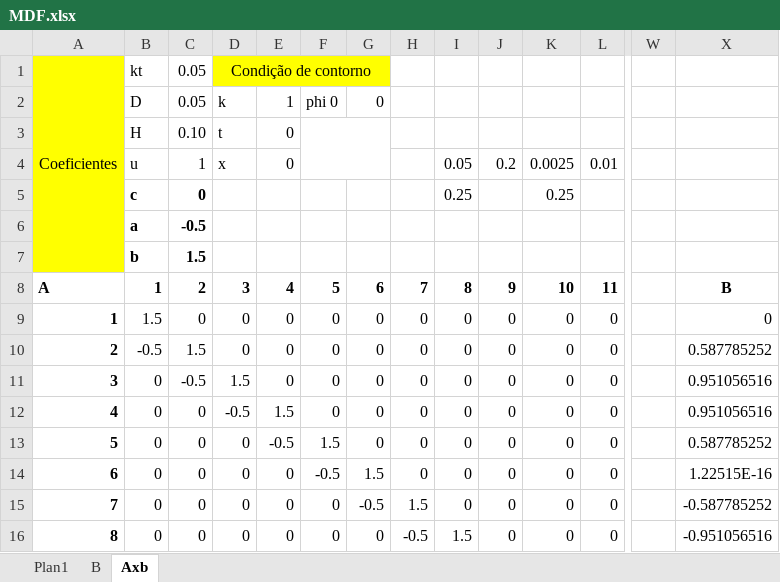
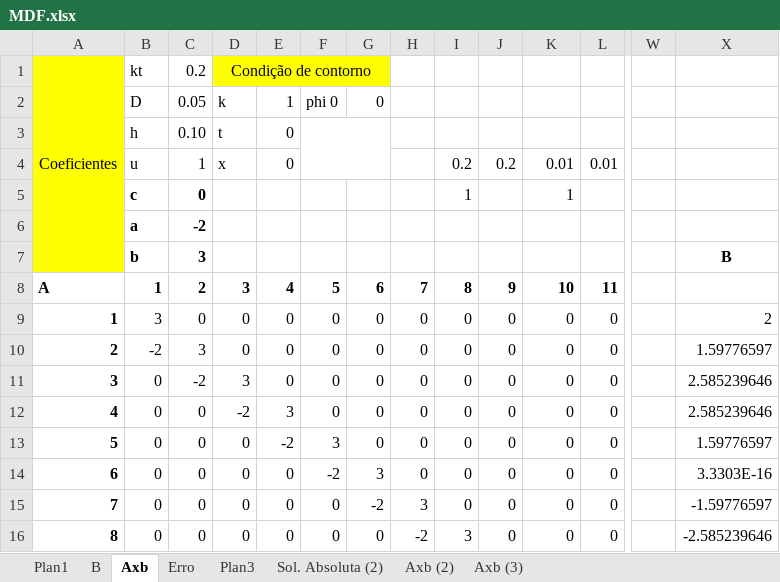
Before and after one commit to fit087/Finite_Diferences, an Excel workbook: MDF.xlsx, sheet Axb, drawn as a sheet; only a part is shown, gaps mark what is left out; values as stored, in another font and other column widths than the file's, no borders; charts and pictures not drawn; removed rows and columns are numbered as before the commit, all else as after; rows hold the shown columns only; the diff covers the shown part only; the diff names each change by its address in the sheet, - before the commit and + after, or states it on an @@ line.

```diff
--- a/MDF.xlsx (sheet Axb)
+++ b/MDF.xlsx (sheet Axb)
+sheet tab: Erro
+sheet tab: Plan3
+sheet tab: Sol. Absoluta (2)
+sheet tab: Axb (2)
+sheet tab: Axb (3)
-C1: 0.05
+C1: 0.2
-B3: H
+B3: h
-I4: 0.05
+I4: 0.2
-K4: 0.0025
+K4: 0.01
-I5: 0.25
+I5: 1
-K5: 0.25
+K5: 1
-C6: -0.5
+C6: -2
-row 7:  | b | 1.5
+row 7:  | b | 3 |  |  |  |  |  |  |  |  |  |  | B
-X8: B
+X8: (empty)
-B9: 1.5
+B9: 3
-X9: 0
+X9: 2
-B10: -0.5
+B10: -2
-C10: 1.5
+C10: 3
-X10: 0.587785252
+X10: 1.59776597
-C11: -0.5
+C11: -2
-D11: 1.5
+D11: 3
-X11:X12: 0.951056516
+X11:X12: 2.585239646
-D12: -0.5
+D12: -2
-E12: 1.5
+E12: 3
-E13: -0.5
+E13: -2
-F13: 1.5
+F13: 3
-X13: 0.587785252
+X13: 1.59776597
-F14: -0.5
+F14: -2
-G14: 1.5
+G14: 3
-X14: 1.22515E-16
+X14: 3.3303E-16
-G15: -0.5
+G15: -2
-H15: 1.5
+H15: 3
-X15: -0.587785252
+X15: -1.59776597
-H16: -0.5
+H16: -2
-I16: 1.5
+I16: 3
-X16: -0.951056516
+X16: -2.585239646
```
Also changed, not shown: 27 added rows, 27 removed rows and 160 edited cells elsewhere in this sheet, sheet B, formulas that keep their value, charts or pictures.
